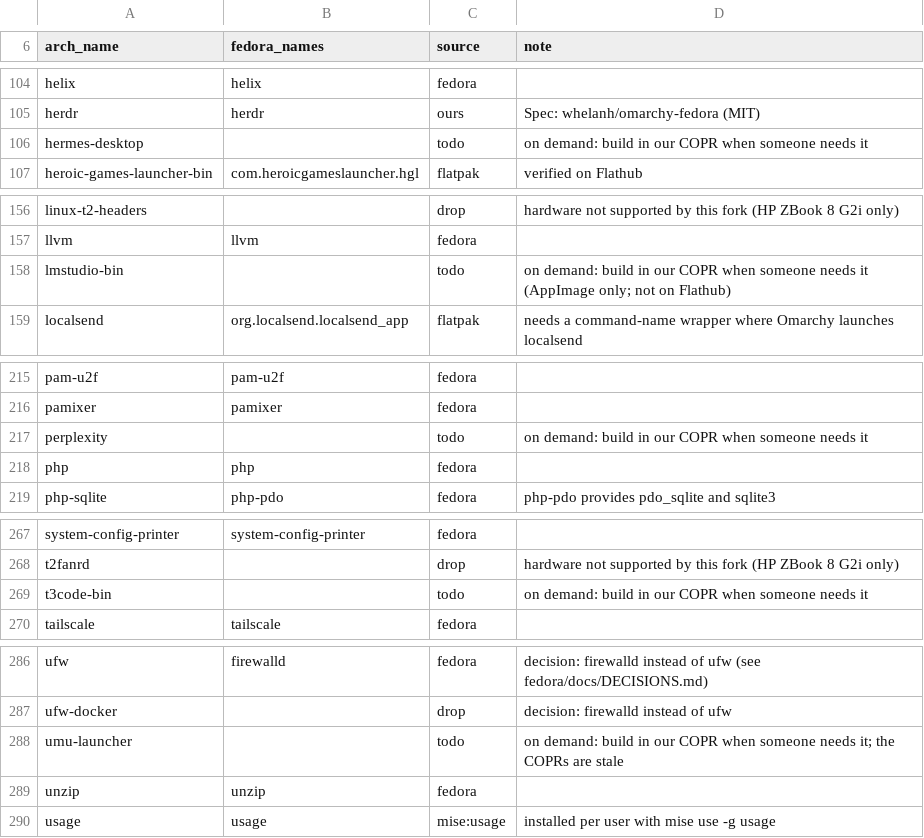
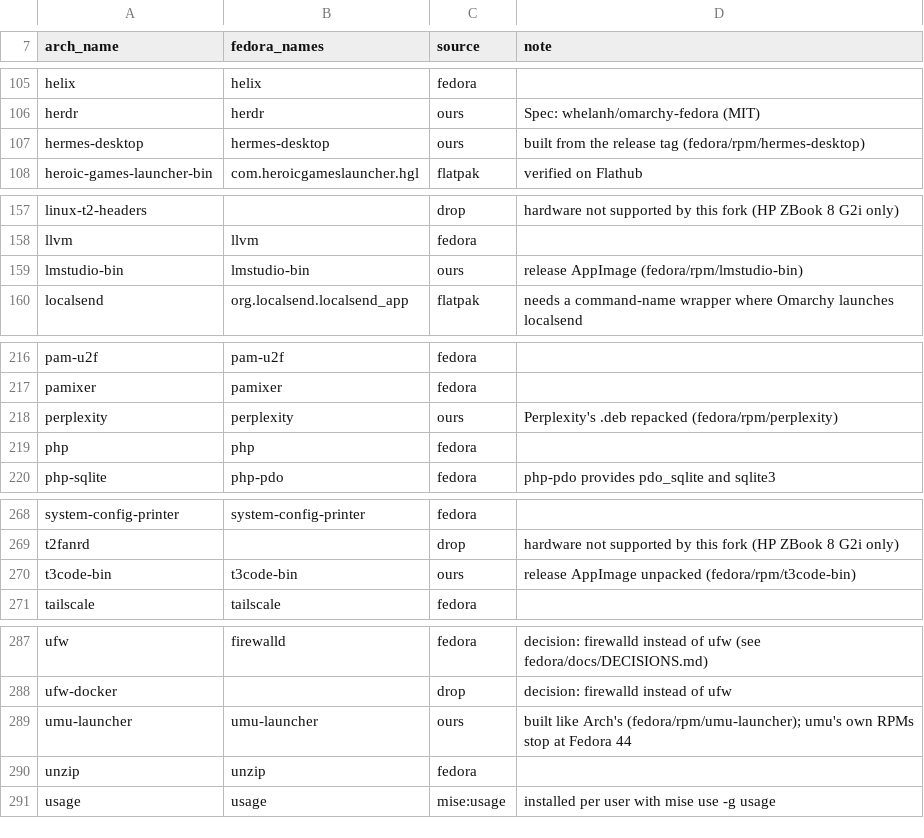
Before and after one commit to JersyJ/omadora, a TSV file: fedora/packages/map.tsv, drawn as a sheet; only a part is shown, gaps mark what is left out; the diff covers the shown part only.

Commit message:
Map Omarchy's optional extras to Fedora sources

```diff
--- a/fedora/packages/map.tsv
+++ b/fedora/packages/map.tsv
@@ -105,3 +106,3 @@ helix	helix	fedora
 herdr	herdr	ours	Spec: whelanh/omarchy-fedora (MIT)
-hermes-desktop		todo	on demand: build in our COPR when someone needs it
+hermes-desktop	hermes-desktop	ours	built from the release tag (fedora/rpm/hermes-desktop)
 heroic-games-launcher-bin	com.heroicgameslauncher.hgl	flatpak	verified on Flathub
@@ -157,3 +158,3 @@ linux-t2-headers		drop	hardware not supported by this fork (HP ZBook 8 G2i only)
 llvm	llvm	fedora	
-lmstudio-bin		todo	on demand: build in our COPR when someone needs it (AppImage only; not on Flathub)
+lmstudio-bin	lmstudio-bin	ours	release AppImage (fedora/rpm/lmstudio-bin)
 localsend	org.localsend.localsend_app	flatpak	needs a command-name wrapper where Omarchy launches localsend
@@ -216,3 +217,3 @@ pam-u2f	pam-u2f	fedora
 pamixer	pamixer	fedora	
-perplexity		todo	on demand: build in our COPR when someone needs it
+perplexity	perplexity	ours	Perplexity's .deb repacked (fedora/rpm/perplexity)
 php	php	fedora	
@@ -268,3 +269,3 @@ system-config-printer	system-config-printer	fedora
 t2fanrd		drop	hardware not supported by this fork (HP ZBook 8 G2i only)
-t3code-bin		todo	on demand: build in our COPR when someone needs it
+t3code-bin	t3code-bin	ours	release AppImage unpacked (fedora/rpm/t3code-bin)
 tailscale	tailscale	fedora	
@@ -287,3 +288,3 @@ ufw	firewalld	fedora	decision: firewalld instead of ufw (see fedora/docs/DECISIO
 ufw-docker		drop	decision: firewalld instead of ufw
-umu-launcher		todo	on demand: build in our COPR when someone needs it; the COPRs are stale
+umu-launcher	umu-launcher	ours	built like Arch's (fedora/rpm/umu-launcher); umu's own RPMs stop at Fedora 44
 unzip	unzip	fedora	
```
Also changed, not shown: 1 added row and 29 edited cells elsewhere in this file, 1 other file.
